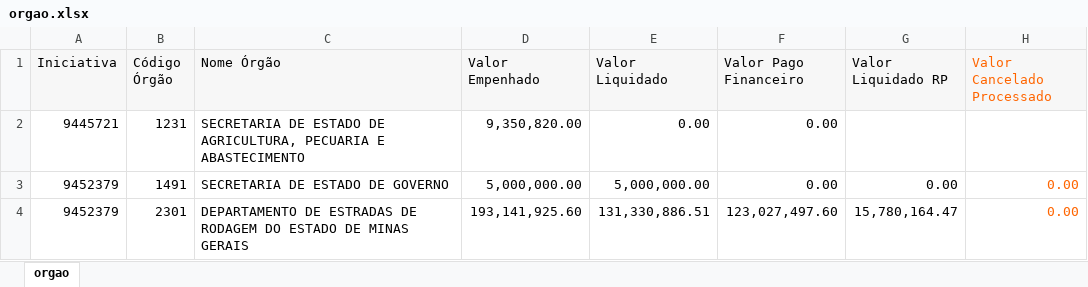
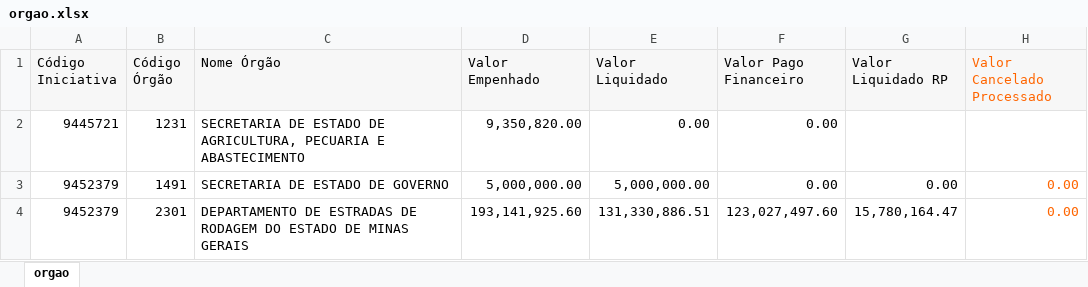
Before and after one commit to transparencia-mg/portal_mariana, an Excel workbook: upload/orgao.xlsx, sheet orgao, drawn as a sheet; only a part is shown; values as stored, in another font and other column widths than the file's, no borders; the diff names each change by its address in the sheet, - before the commit and + after, or states it on an @@ line.

Commit message:
Add files via upload

```diff
--- a/upload/orgao.xlsx (sheet orgao)
+++ b/upload/orgao.xlsx (sheet orgao)
-A1: Iniciativa
+A1: Código Iniciativa
```
Also changed, not shown: upload/empenho.xlsx.
